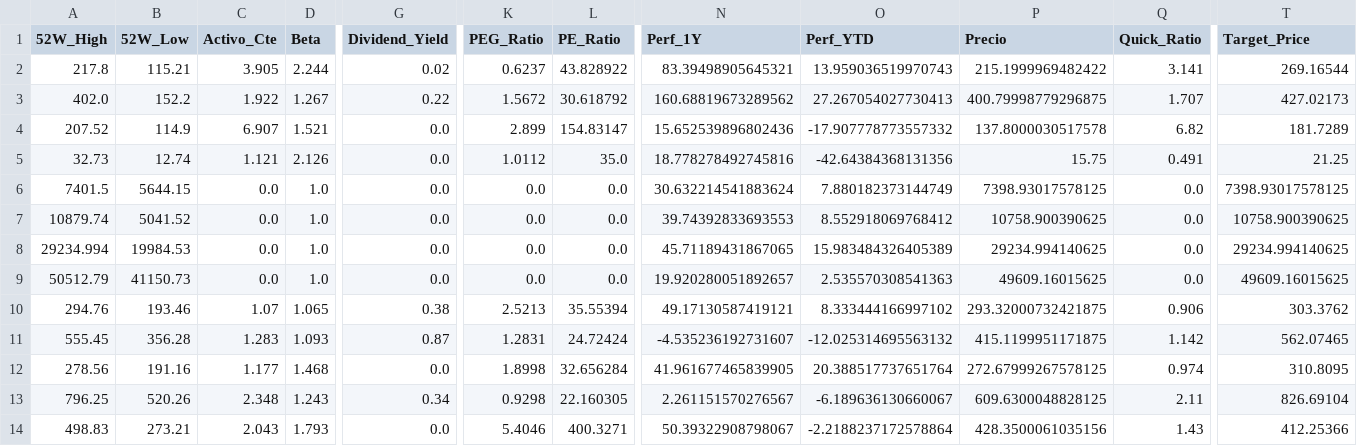
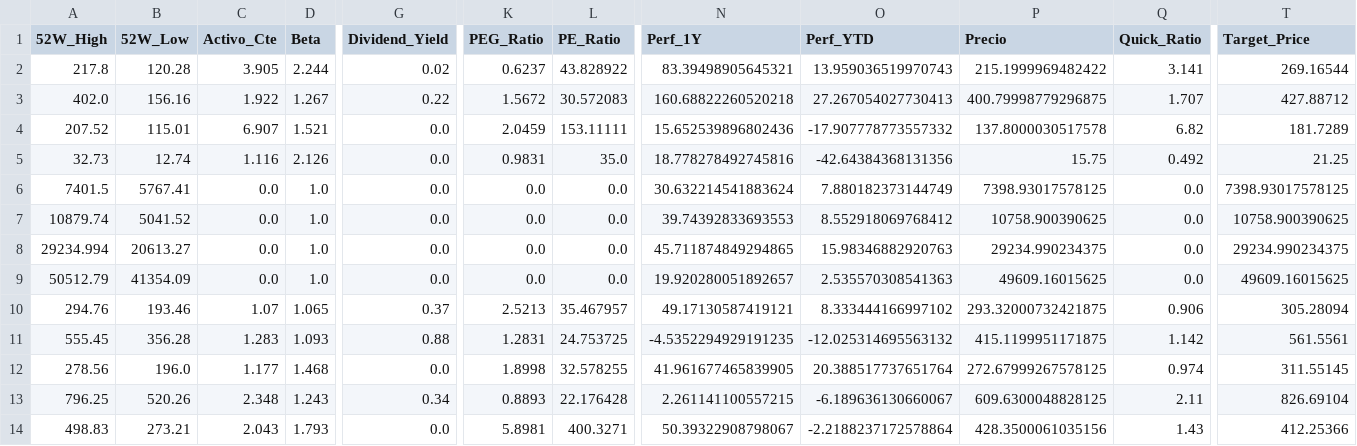
Before and after one commit to nicolasbobadillat/Indicadores, a CSV file: data_kpi.csv, drawn as a sheet; only a part is shown, gaps mark what is left out; the diff covers the shown part only; the diff names each change by its address in the sheet, - before the commit and + after, or states it on an @@ line.

```diff
--- a/data_kpi.csv
+++ b/data_kpi.csv
-B2 (52W_Low): 115.21
+B2 (52W_Low): 120.28
-B3 (52W_Low): 152.2
+B3 (52W_Low): 156.16
-L3 (PE_Ratio): 30.618792
+L3 (PE_Ratio): 30.572083
-N3 (Perf_1Y): 160.68819673289562
+N3 (Perf_1Y): 160.68822260520218
-T3 (Target_Price): 427.02173
+T3 (Target_Price): 427.88712
-B4 (52W_Low): 114.9
+B4 (52W_Low): 115.01
-K4 (PEG_Ratio): 2.899
+K4 (PEG_Ratio): 2.0459
-L4 (PE_Ratio): 154.83147
+L4 (PE_Ratio): 153.11111
-C5 (Activo_Cte): 1.121
+C5 (Activo_Cte): 1.116
-K5 (PEG_Ratio): 1.0112
+K5 (PEG_Ratio): 0.9831
-Q5 (Quick_Ratio): 0.491
+Q5 (Quick_Ratio): 0.492
-B6 (52W_Low): 5644.15
+B6 (52W_Low): 5767.41
-B8 (52W_Low): 19984.53
+B8 (52W_Low): 20613.27
-N8 (Perf_1Y): 45.71189431867065
+N8 (Perf_1Y): 45.711874849294865
-O8 (Perf_YTD): 15.983484326405389
+O8 (Perf_YTD): 15.98346882920763
-P8 (Precio): 29234.994140625
+P8 (Precio): 29234.990234375
-T8 (Target_Price): 29234.994140625
+T8 (Target_Price): 29234.990234375
-B9 (52W_Low): 41150.73
+B9 (52W_Low): 41354.09
-G10 (Dividend_Yield): 0.38
+G10 (Dividend_Yield): 0.37
-L10 (PE_Ratio): 35.55394
+L10 (PE_Ratio): 35.467957
-T10 (Target_Price): 303.3762
+T10 (Target_Price): 305.28094
-G11 (Dividend_Yield): 0.87
+G11 (Dividend_Yield): 0.88
-L11 (PE_Ratio): 24.72424
+L11 (PE_Ratio): 24.753725
-N11 (Perf_1Y): -4.535236192731607
+N11 (Perf_1Y): -4.5352294929191235
-T11 (Target_Price): 562.07465
+T11 (Target_Price): 561.5561
-B12 (52W_Low): 191.16
+B12 (52W_Low): 196.0
-L12 (PE_Ratio): 32.656284
+L12 (PE_Ratio): 32.578255
-T12 (Target_Price): 310.8095
+T12 (Target_Price): 311.55145
-K13 (PEG_Ratio): 0.9298
+K13 (PEG_Ratio): 0.8893
-L13 (PE_Ratio): 22.160305
+L13 (PE_Ratio): 22.176428
-N13 (Perf_1Y): 2.261151570276567
+N13 (Perf_1Y): 2.261141100557215
-K14 (PEG_Ratio): 5.4046
+K14 (PEG_Ratio): 5.8981
```
Also changed, not shown: 50 edited cells elsewhere in this file, data_history.csv, data_macro.csv.
